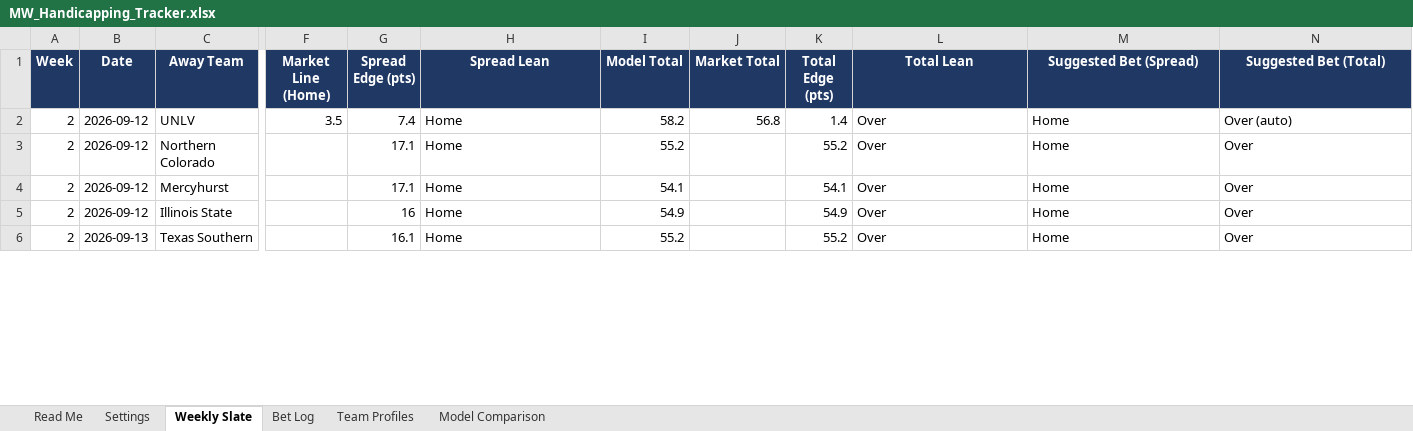
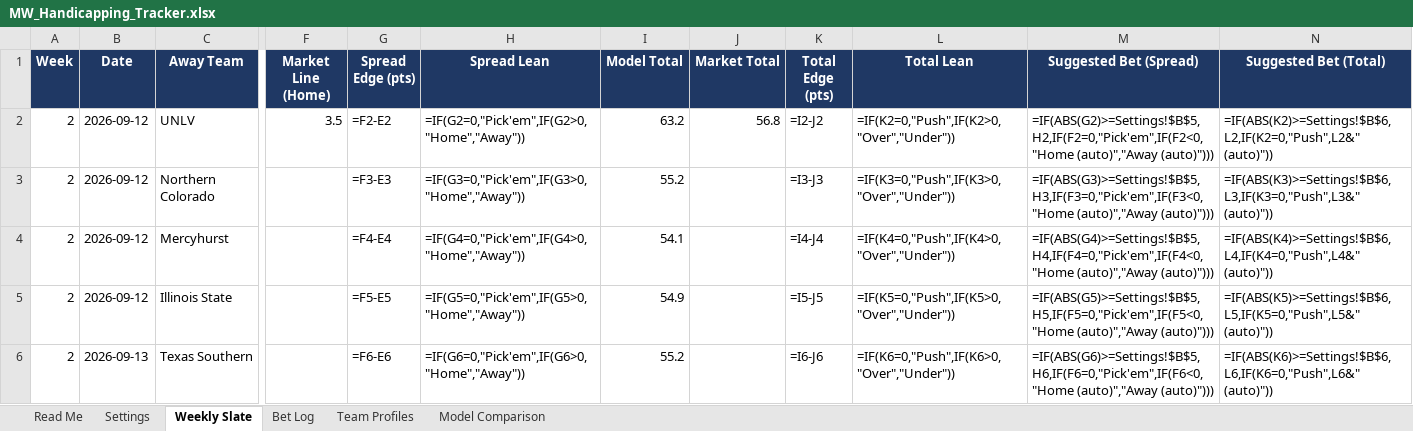
Before and after one commit to colea223/mdubcapping, an Excel workbook: excel/MW_Handicapping_Tracker.xlsx, sheet Weekly Slate, drawn as a sheet; only a part is shown, gaps mark what is left out; values as stored, in another font and other column widths than the file's, no borders; formulas without a stored value are shown as written; conditional formats not drawn; the diff covers the shown part only; the diff names each change by its address in the sheet, - before the commit and + after, or states it on an @@ line.

```diff
--- a/excel/MW_Handicapping_Tracker.xlsx (sheet Weekly Slate)
+++ b/excel/MW_Handicapping_Tracker.xlsx (sheet Weekly Slate)
-G2 (Spread Edge (pts)): 7.4
+G2 (Spread Edge (pts)): =F2-E2
-H2 (Spread Lean): Home
+H2 (Spread Lean): =IF(G2=0,"Pick'em",IF(G2>0,"Home","Away"))
-I2 (Model Total): 58.2
+I2 (Model Total): 63.2
-K2 (Total Edge (pts)): 1.4
+K2 (Total Edge (pts)): =I2-J2
-L2 (Total Lean): Over
+L2 (Total Lean): =IF(K2=0,"Push",IF(K2>0,"Over","Under"))
-M2 (Suggested Bet (Spread)): Home
+M2 (Suggested Bet (Spread)): =IF(ABS(G2)>=Settings!$B$5,H2,IF(F2=0,"Pick'em",IF(F2<0,"Home (auto)","Away (auto)")))
-N2 (Suggested Bet (Total)): Over (auto)
+N2 (Suggested Bet (Total)): =IF(ABS(K2)>=Settings!$B$6,L2,IF(K2=0,"Push",L2&" (auto)"))
-G3 (Spread Edge (pts)): 17.1
+G3 (Spread Edge (pts)): =F3-E3
-H3 (Spread Lean): Home
+H3 (Spread Lean): =IF(G3=0,"Pick'em",IF(G3>0,"Home","Away"))
-K3 (Total Edge (pts)): 55.2
+K3 (Total Edge (pts)): =I3-J3
-L3 (Total Lean): Over
+L3 (Total Lean): =IF(K3=0,"Push",IF(K3>0,"Over","Under"))
-M3 (Suggested Bet (Spread)): Home
+M3 (Suggested Bet (Spread)): =IF(ABS(G3)>=Settings!$B$5,H3,IF(F3=0,"Pick'em",IF(F3<0,"Home (auto)","Away (auto)")))
-N3 (Suggested Bet (Total)): Over
+N3 (Suggested Bet (Total)): =IF(ABS(K3)>=Settings!$B$6,L3,IF(K3=0,"Push",L3&" (auto)"))
-G4 (Spread Edge (pts)): 17.1
+G4 (Spread Edge (pts)): =F4-E4
-H4 (Spread Lean): Home
+H4 (Spread Lean): =IF(G4=0,"Pick'em",IF(G4>0,"Home","Away"))
-K4 (Total Edge (pts)): 54.1
+K4 (Total Edge (pts)): =I4-J4
-L4 (Total Lean): Over
+L4 (Total Lean): =IF(K4=0,"Push",IF(K4>0,"Over","Under"))
-M4 (Suggested Bet (Spread)): Home
+M4 (Suggested Bet (Spread)): =IF(ABS(G4)>=Settings!$B$5,H4,IF(F4=0,"Pick'em",IF(F4<0,"Home (auto)","Away (auto)")))
-N4 (Suggested Bet (Total)): Over
+N4 (Suggested Bet (Total)): =IF(ABS(K4)>=Settings!$B$6,L4,IF(K4=0,"Push",L4&" (auto)"))
-G5 (Spread Edge (pts)): 16
+G5 (Spread Edge (pts)): =F5-E5
-H5 (Spread Lean): Home
+H5 (Spread Lean): =IF(G5=0,"Pick'em",IF(G5>0,"Home","Away"))
-K5 (Total Edge (pts)): 54.9
+K5 (Total Edge (pts)): =I5-J5
-L5 (Total Lean): Over
+L5 (Total Lean): =IF(K5=0,"Push",IF(K5>0,"Over","Under"))
-M5 (Suggested Bet (Spread)): Home
+M5 (Suggested Bet (Spread)): =IF(ABS(G5)>=Settings!$B$5,H5,IF(F5=0,"Pick'em",IF(F5<0,"Home (auto)","Away (auto)")))
-N5 (Suggested Bet (Total)): Over
+N5 (Suggested Bet (Total)): =IF(ABS(K5)>=Settings!$B$6,L5,IF(K5=0,"Push",L5&" (auto)"))
-G6 (Spread Edge (pts)): 16.1
+G6 (Spread Edge (pts)): =F6-E6
-H6 (Spread Lean): Home
+H6 (Spread Lean): =IF(G6=0,"Pick'em",IF(G6>0,"Home","Away"))
-K6 (Total Edge (pts)): 55.2
+K6 (Total Edge (pts)): =I6-J6
-L6 (Total Lean): Over
+L6 (Total Lean): =IF(K6=0,"Push",IF(K6>0,"Over","Under"))
-M6 (Suggested Bet (Spread)): Home
+M6 (Suggested Bet (Spread)): =IF(ABS(G6)>=Settings!$B$5,H6,IF(F6=0,"Pick'em",IF(F6<0,"Home (auto)","Away (auto)")))
-N6 (Suggested Bet (Total)): Over
+N6 (Suggested Bet (Total)): =IF(ABS(K6)>=Settings!$B$6,L6,IF(K6=0,"Push",L6&" (auto)"))
```
Also changed, not shown: 4 added rows, 4 removed rows and 32 edited cells elsewhere in this sheet, sheet Bet Log, sheet Team Profiles, 33 other files.
